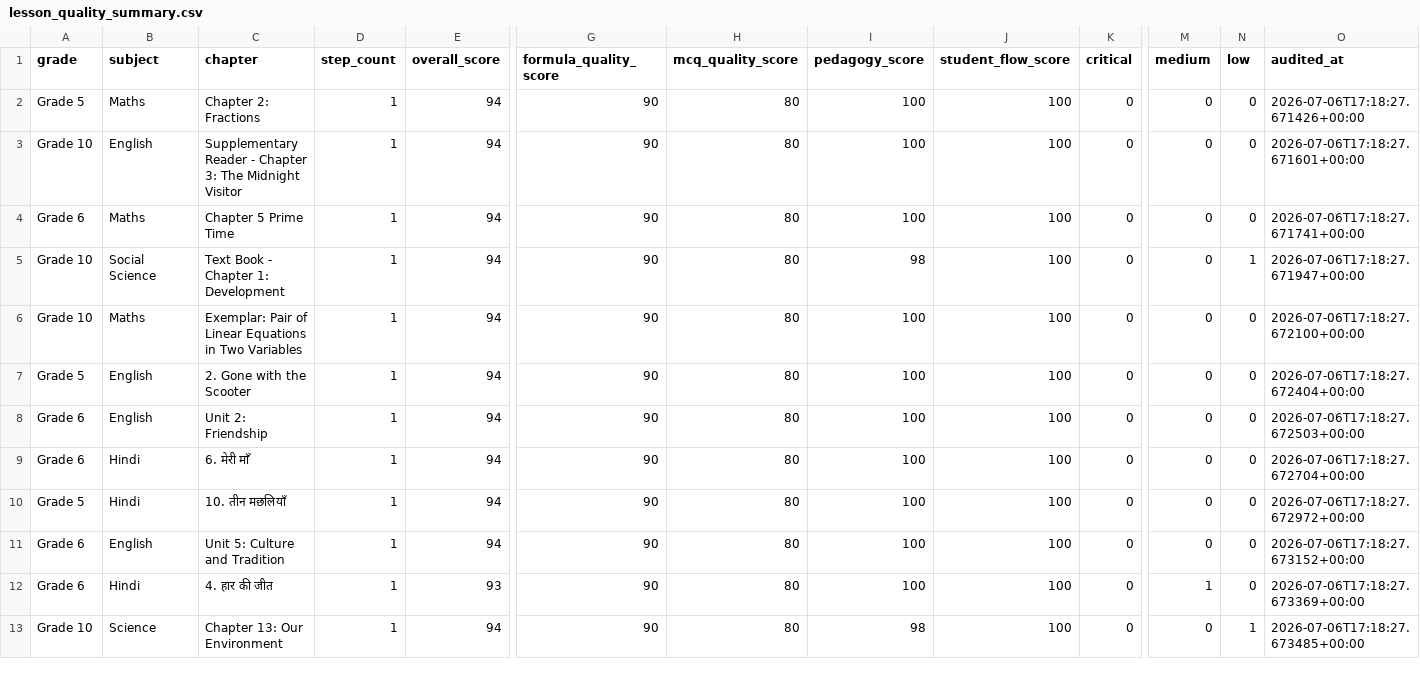
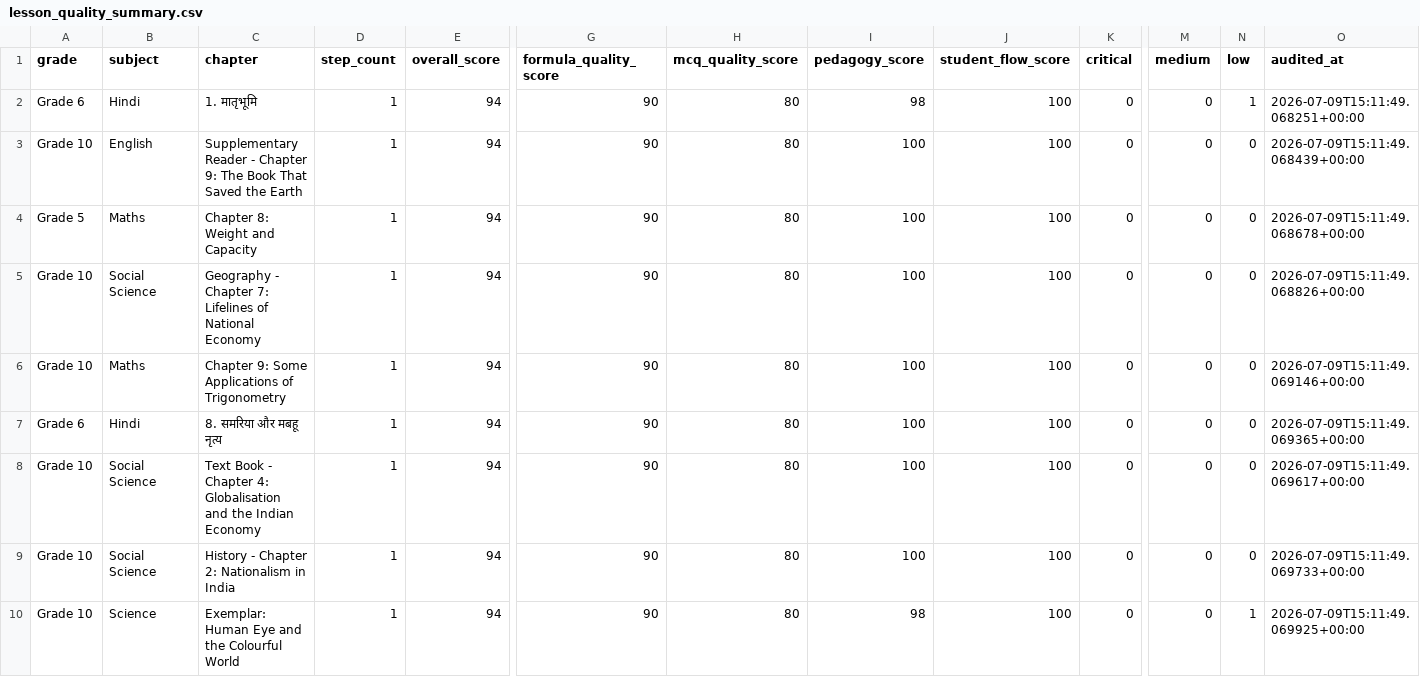
Before and after one commit to pradipbhuyan/likha-poha-ai, a CSV file: backend/reports/lesson_quality/lesson_quality_summary.csv, drawn as a sheet; only a part is shown, gaps mark what is left out; removed rows and columns are numbered as before the commit, all else as after; rows hold the shown columns only; the diff covers the shown part only; the diff names each change by its address in the sheet, - before the commit and + after, or states it on an @@ line.

```diff
--- a/backend/reports/lesson_quality/lesson_quality_summary.csv
+++ b/backend/reports/lesson_quality/lesson_quality_summary.csv
-A2 (grade): Grade 5
+A2 (grade): Grade 6
-B2 (subject): Maths
+B2 (subject): Hindi
-C2 (chapter): Chapter 2: Fractions
+C2 (chapter): 1. मातृभूमि
-I2 (pedagogy_score): 100
+I2 (pedagogy_score): 98
-N2 (low): 0
+N2 (low): 1
-O2 (audited_at): 2026-07-06T17:18:27.671426+00:00
+O2 (audited_at): 2026-07-09T15:11:49.068251+00:00
-C3 (chapter): …- Chapter 3: The Midnight Visitor
+C3 (chapter): …- Chapter 9: The Book That Saved the Earth
-O3 (audited_at): 2026-07-06T17:18:27.671601+00:00
+O3 (audited_at): 2026-07-09T15:11:49.068439+00:00
-A4 (grade): Grade 6
+A4 (grade): Grade 5
-C4 (chapter): Chapter 5 Prime Time
+C4 (chapter): Chapter 8: Weight and Capacity
-O4 (audited_at): 2026-07-06T17:18:27.671741+00:00
+O4 (audited_at): 2026-07-09T15:11:49.068678+00:00
-C5 (chapter): Text Book - Chapter 1: Development
+C5 (chapter): Geography - Chapter 7: Lifelines of National Economy
-I5 (pedagogy_score): 98
+I5 (pedagogy_score): 100
-N5 (low): 1
+N5 (low): 0
-O5 (audited_at): 2026-07-06T17:18:27.671947+00:00
+O5 (audited_at): 2026-07-09T15:11:49.068826+00:00
-C6 (chapter): Exemplar: Pair of Linear Equations in Two Variables
+C6 (chapter): Chapter 9: Some Applications of Trigonometry
-O6 (audited_at): 2026-07-06T17:18:27.672100+00:00
+O6 (audited_at): 2026-07-09T15:11:49.069146+00:00
-row 7: Grade 5 | English | 2. Gone with the Scooter | 1 | 94 | 90 | 80 | 100 | 100 | 0 | 0 | 0 | 2026-07-06T17:18:27.672404+00:00
-row 8: Grade 6 | English | Unit 2: Friendship | 1 | 94 | 90 | 80 | 100 | 100 | 0 | 0 | 0 | 2026-07-06T17:18:27.672503+00:00
-C7 (chapter): 6. मेरी माँ
+C7 (chapter): 8. समरिया और मबहू नृत्य
-O7 (audited_at): 2026-07-06T17:18:27.672704+00:00
+O7 (audited_at): 2026-07-09T15:11:49.069365+00:00
-A8 (grade): Grade 5
+A8 (grade): Grade 10
-B8 (subject): Hindi
+B8 (subject): Social Science
-C8 (chapter): 10. तीन मछलियाँ
+C8 (chapter): Text Book - Chapter 4: Globalisation and the Indian Economy
-O8 (audited_at): 2026-07-06T17:18:27.672972+00:00
+O8 (audited_at): 2026-07-09T15:11:49.069617+00:00
-A9 (grade): Grade 6
+A9 (grade): Grade 10
-B9 (subject): English
+B9 (subject): Social Science
-C9 (chapter): Unit 5: Culture and Tradition
+C9 (chapter): History - Chapter 2: Nationalism in India
-O9 (audited_at): 2026-07-06T17:18:27.673152+00:00
+O9 (audited_at): 2026-07-09T15:11:49.069733+00:00
-row 12: Grade 6 | Hindi | 4. हार की जीत | 1 | 93 | 90 | 80 | 100 | 100 | 0 | 1 | 0 | 2026-07-06T17:18:27.673369+00:00
-C10 (chapter): Chapter 13: Our Environment
+C10 (chapter): Exemplar: Human Eye and the Colourful World
-O10 (audited_at): 2026-07-06T17:18:27.673485+00:00
+O10 (audited_at): 2026-07-09T15:11:49.069925+00:00
```
Also changed, not shown: 3 added rows and 27 edited cells elsewhere in this file, 41 other files.
